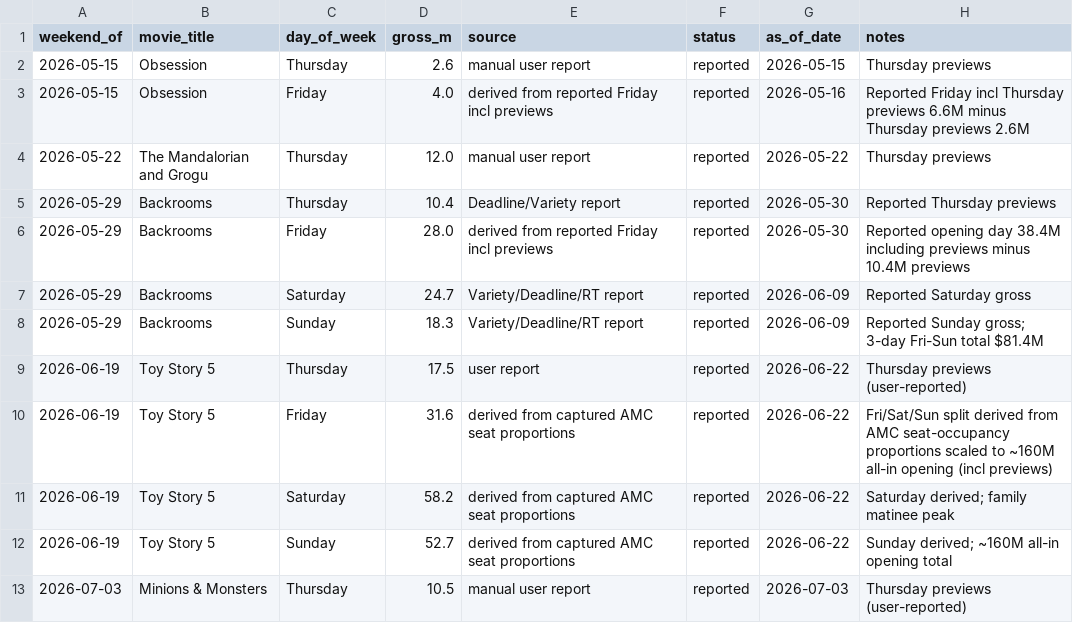
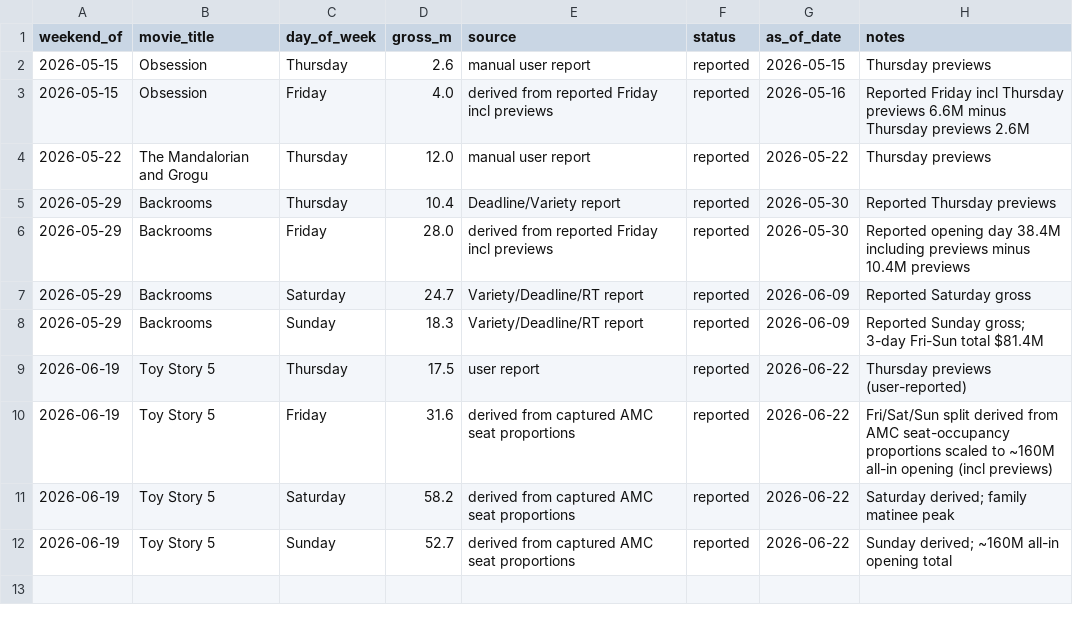
Before and after one commit to arnauddg27-svg/Theatres, a CSV file: box-office-tracker/data/daily-actual-overrides.csv, drawn as a sheet; the diff names each change by its address in the sheet, - before the commit and + after, or states it on an @@ line.

```diff
--- a/box-office-tracker/data/daily-actual-overrides.csv
+++ b/box-office-tracker/data/daily-actual-overrides.csv
-row 13: 2026-07-03 | Minions & Monsters | Thursday | 10.5 | manual user report | reported | 2026-07-03 | Thursday previews (user-reported)
```
Also changed, not shown: 4 other files.
